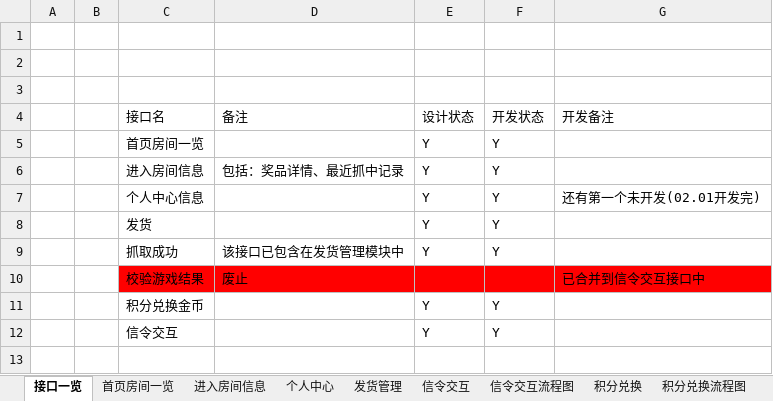
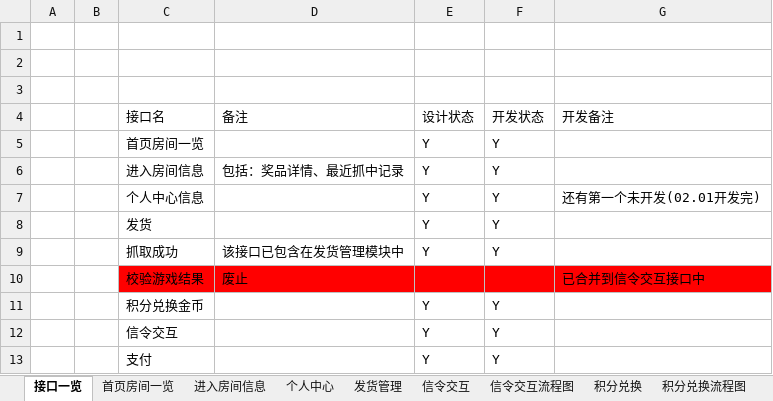
Before and after one commit to Catfeeds/project-docment, an Excel workbook: 后台接口设计.xlsx, sheet 接口一览, drawn as a sheet; values as stored, in another font and other column widths than the file's, no borders; table styles not drawn; the diff names each change by its address in the sheet, - before the commit and + after, or states it on an @@ line.

```diff
--- a/后台接口设计.xlsx (sheet 接口一览)
+++ b/后台接口设计.xlsx (sheet 接口一览)
+row 13:  |  | 支付 |  | Y | Y
```
Also changed, not shown: sheet 信令交互, sheet 首页房间一览, other sheet tabs, charts or pictures.
